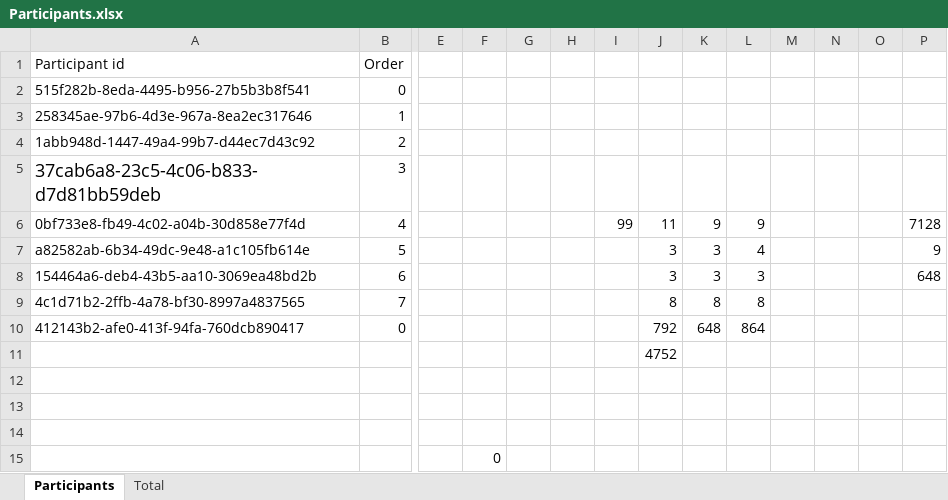
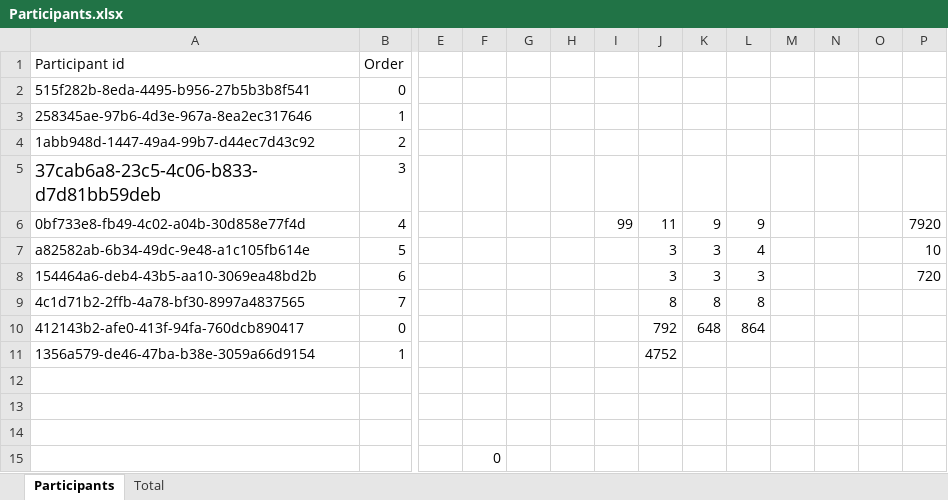
Before and after one commit to lakfel/fittsStudy, an Excel workbook: data_analysis/Participants.xlsx, sheet Participants, drawn as a sheet; only a part is shown, gaps mark what is left out; values as stored, in another font and other column widths than the file's, no borders; table styles not drawn; removed rows and columns are numbered as before the commit, all else as after; rows hold the shown columns only; the diff names each change by its address in the sheet, - before the commit and + after, or states it on an @@ line.

Commit message:
Fixed for in-person experiment with latinsquare

```diff
--- a/data_analysis/Participants.xlsx (sheet Participants)
+++ b/data_analysis/Participants.xlsx (sheet Participants)
-P6: 7128
+P6: 7920
-P7: 9
+P7: 10
-P8: 648
+P8: 720
-row 11:  |  |  |  |  |  |  | 4752
+row 11: 1356a579-de46-47ba-b38e-3059a66d9154 | 1 |  |  |  |  |  | 4752
```
Also changed, not shown: sheet Total.
